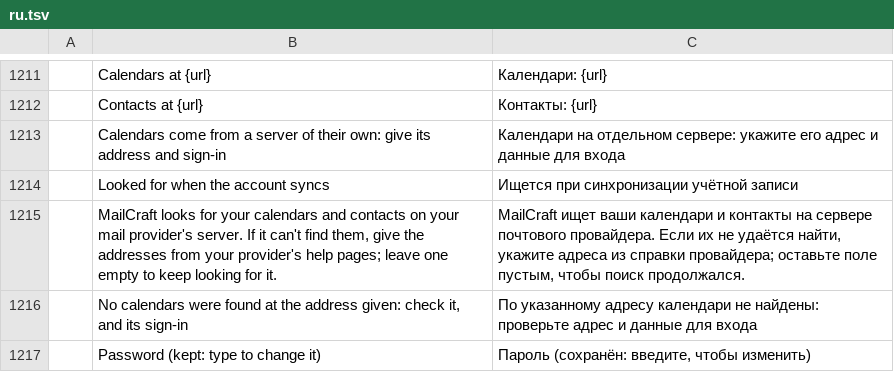
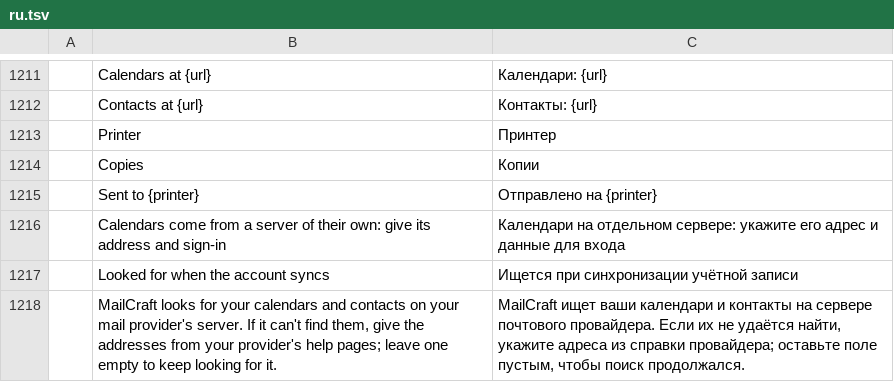
Before and after one commit to aknuth/mailcraft, a TSV file: crates/ui-egui/src/i18n/ru.tsv, drawn as a sheet; only a part is shown, gaps mark what is left out; the shorter side is filled out with more unchanged rows; the diff names each change by its address in the sheet, - before the commit and + after, or states it on an @@ line.

```diff
--- a/crates/ui-egui/src/i18n/ru.tsv
+++ b/crates/ui-egui/src/i18n/ru.tsv
+row 1213:  | Printer | Принтер
+row 1214:  | Copies | Копии
+row 1215:  | Sent to {printer} | Отправлено на {printer}
```
Also changed, not shown: crates/ui-egui/src/i18n/ar.tsv, crates/ui-egui/src/i18n/he.tsv, 26 other files.
